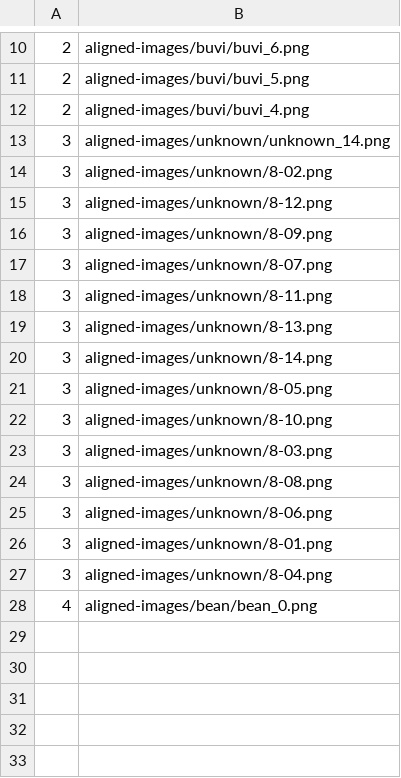
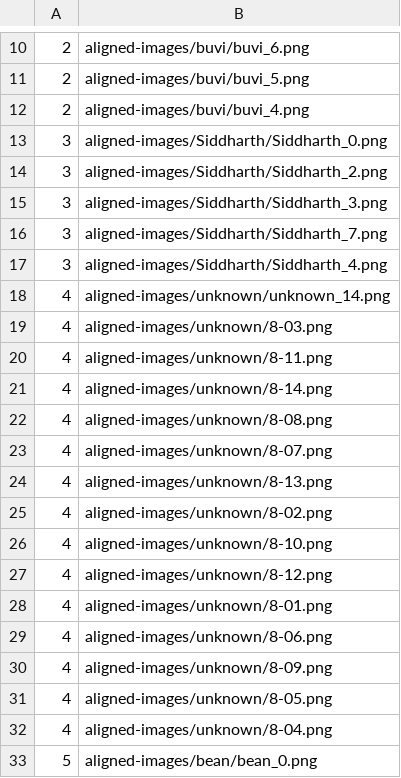
Before and after one commit to pumon/grp16-CRT, a CSV file: system/generated-embeddings/labels.csv, drawn as a sheet; only a part is shown, gaps mark what is left out.

```diff
--- a/system/generated-embeddings/labels.csv
+++ b/system/generated-embeddings/labels.csv
@@ -12,17 +12,22 @@
 2,aligned-images/buvi/buvi_4.png
-3,aligned-images/unknown/unknown_14.png
-3,aligned-images/unknown/8-02.png
-3,aligned-images/unknown/8-12.png
-3,aligned-images/unknown/8-09.png
-3,aligned-images/unknown/8-07.png
-3,aligned-images/unknown/8-11.png
-3,aligned-images/unknown/8-13.png
-3,aligned-images/unknown/8-14.png
-3,aligned-images/unknown/8-05.png
-3,aligned-images/unknown/8-10.png
-3,aligned-images/unknown/8-03.png
-3,aligned-images/unknown/8-08.png
-3,aligned-images/unknown/8-06.png
-3,aligned-images/unknown/8-01.png
-3,aligned-images/unknown/8-04.png
-4,aligned-images/bean/bean_0.png
+3,aligned-images/Siddharth/Siddharth_0.png
+3,aligned-images/Siddharth/Siddharth_2.png
+3,aligned-images/Siddharth/Siddharth_3.png
+3,aligned-images/Siddharth/Siddharth_7.png
+3,aligned-images/Siddharth/Siddharth_4.png
+4,aligned-images/unknown/unknown_14.png
+4,aligned-images/unknown/8-03.png
+4,aligned-images/unknown/8-11.png
+4,aligned-images/unknown/8-14.png
+4,aligned-images/unknown/8-08.png
+4,aligned-images/unknown/8-07.png
+4,aligned-images/unknown/8-13.png
+4,aligned-images/unknown/8-02.png
+4,aligned-images/unknown/8-10.png
+4,aligned-images/unknown/8-12.png
+4,aligned-images/unknown/8-01.png
+4,aligned-images/unknown/8-06.png
+4,aligned-images/unknown/8-09.png
+4,aligned-images/unknown/8-05.png
+4,aligned-images/unknown/8-04.png
+5,aligned-images/bean/bean_0.png
```
Also changed, not shown: 37 other files.
